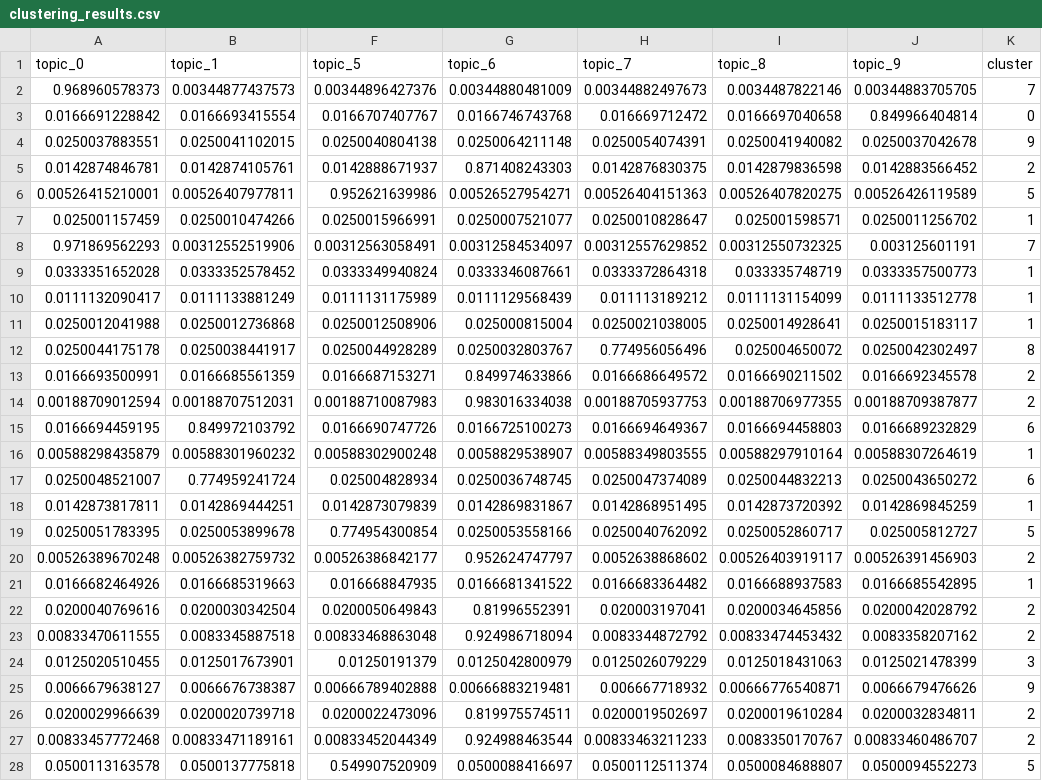
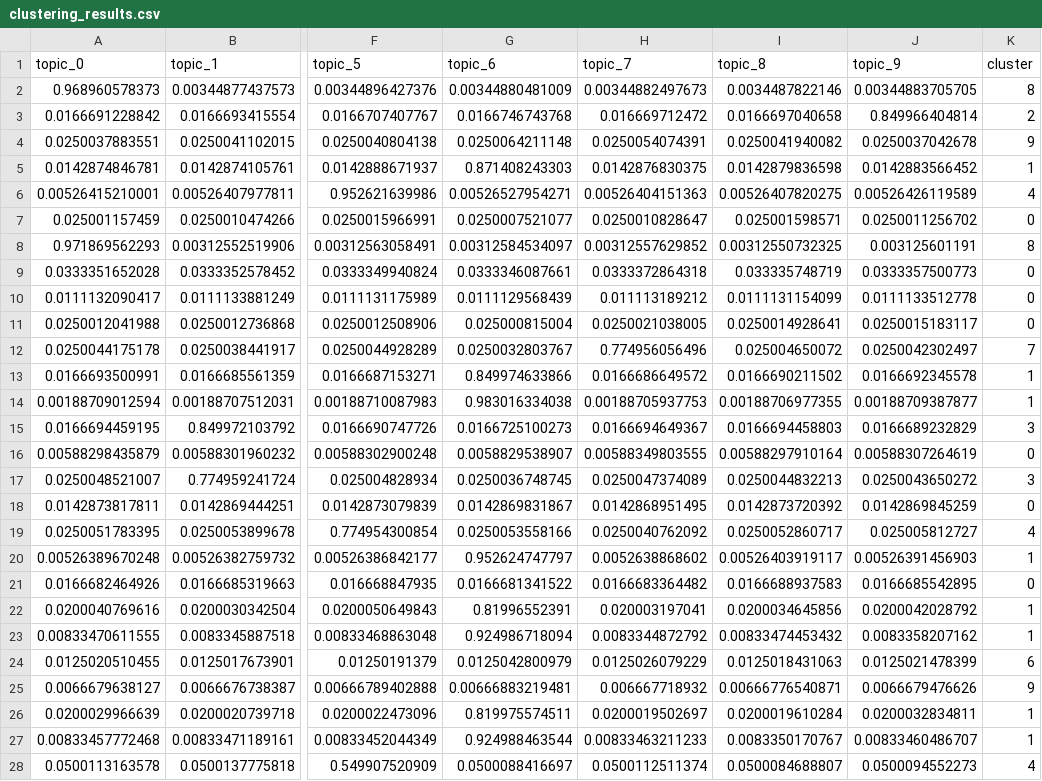
Before and after one commit to Xueping/iml_cohort, a CSV file: data/clustering_results.csv, drawn as a sheet; only a part is shown, gaps mark what is left out; the diff covers the shown part only; the diff names each change by its address in the sheet, - before the commit and + after, or states it on an @@ line.

```diff
--- a/data/clustering_results.csv
+++ b/data/clustering_results.csv
-K2 (cluster): 7
+K2 (cluster): 8
-K3 (cluster): 0
+K3 (cluster): 2
-K5 (cluster): 2
+K5 (cluster): 1
-K6 (cluster): 5
+K6 (cluster): 4
-K7 (cluster): 1
+K7 (cluster): 0
-K8 (cluster): 7
+K8 (cluster): 8
-K9:K11 (cluster): 1
+K9:K11 (cluster): 0
-K12 (cluster): 8
+K12 (cluster): 7
-K13:K14 (cluster): 2
+K13:K14 (cluster): 1
-K15 (cluster): 6
+K15 (cluster): 3
-K16 (cluster): 1
+K16 (cluster): 0
-K17 (cluster): 6
+K17 (cluster): 3
-K18 (cluster): 1
+K18 (cluster): 0
-K19 (cluster): 5
+K19 (cluster): 4
-K20 (cluster): 2
+K20 (cluster): 1
-K21 (cluster): 1
+K21 (cluster): 0
-K22:K23 (cluster): 2
+K22:K23 (cluster): 1
-K24 (cluster): 3
+K24 (cluster): 6
-K26:K27 (cluster): 2
+K26:K27 (cluster): 1
-K28 (cluster): 5
+K28 (cluster): 4
```
Also changed, not shown: 55 edited cells elsewhere in this file, 2 other files.
